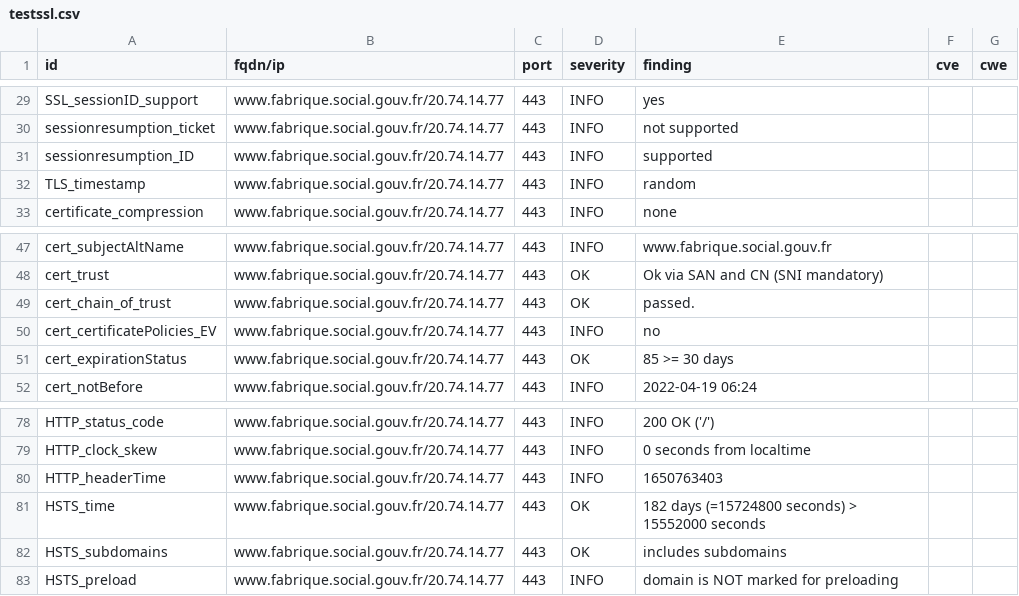
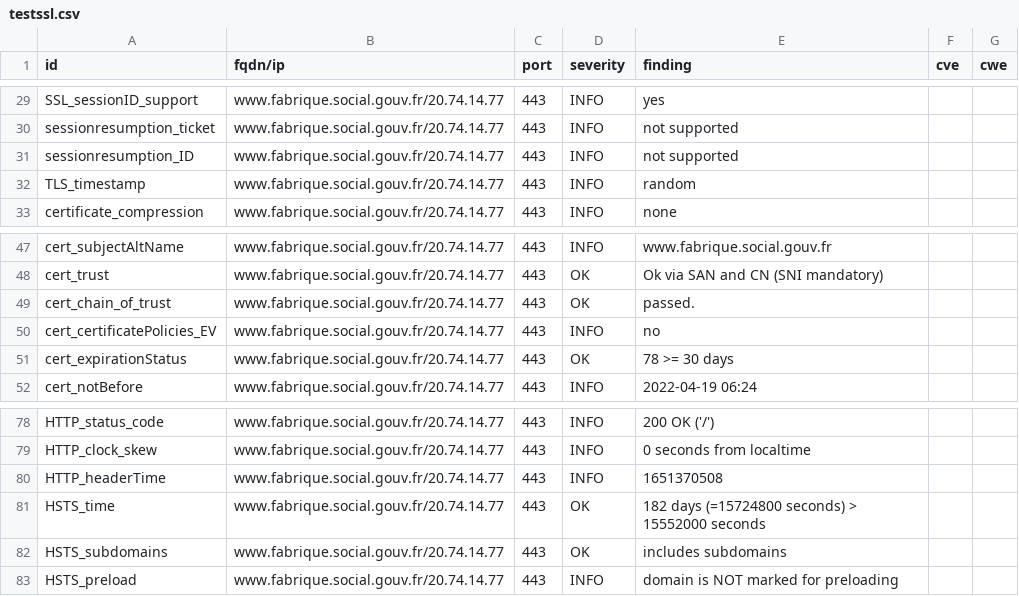
Before and after one commit to LucPIERREDITMERY/dashlordTest, a CSV file: results/aHR0cHM6Ly93d3cuZmFicmlxdWUuc29jaWFsLmdvdXYuZnI=/testssl.csv, drawn as a sheet; only a part is shown, gaps mark what is left out.

```diff
--- a/results/aHR0cHM6Ly93d3cuZmFicmlxdWUuc29jaWFsLmdvdXYuZnI=/testssl.csv
+++ b/results/aHR0cHM6Ly93d3cuZmFicmlxdWUuc29jaWFsLmdvdXYuZnI=/testssl.csv
@@ -30,3 +30,3 @@
 "sessionresumption_ticket","www.fabrique.social.gouv.fr/20.74.14.77","443","INFO","not supported","",""
-"sessionresumption_ID","www.fabrique.social.gouv.fr/20.74.14.77","443","INFO","supported","",""
+"sessionresumption_ID","www.fabrique.social.gouv.fr/20.74.14.77","443","INFO","not supported","",""
 "TLS_timestamp","www.fabrique.social.gouv.fr/20.74.14.77","443","INFO","random","",""
@@ -50,3 +50,3 @@
 "cert_certificatePolicies_EV","www.fabrique.social.gouv.fr/20.74.14.77","443","INFO","no","",""
-"cert_expirationStatus","www.fabrique.social.gouv.fr/20.74.14.77","443","OK","85 >= 30 days","",""
+"cert_expirationStatus","www.fabrique.social.gouv.fr/20.74.14.77","443","OK","78 >= 30 days","",""
 "cert_notBefore","www.fabrique.social.gouv.fr/20.74.14.77","443","INFO","2022-04-19 06:24","",""
@@ -79,3 +79,3 @@
 "HTTP_clock_skew","www.fabrique.social.gouv.fr/20.74.14.77","443","INFO","0 seconds from localtime","",""
-"HTTP_headerTime","www.fabrique.social.gouv.fr/20.74.14.77","443","INFO","1650763403","",""
+"HTTP_headerTime","www.fabrique.social.gouv.fr/20.74.14.77","443","INFO","1651370508","",""
 "HSTS_time","www.fabrique.social.gouv.fr/20.74.14.77","443","OK","182 days (=15724800 seconds) > 15552000 seconds","",""
```
Also changed, not shown: 15 other files.
